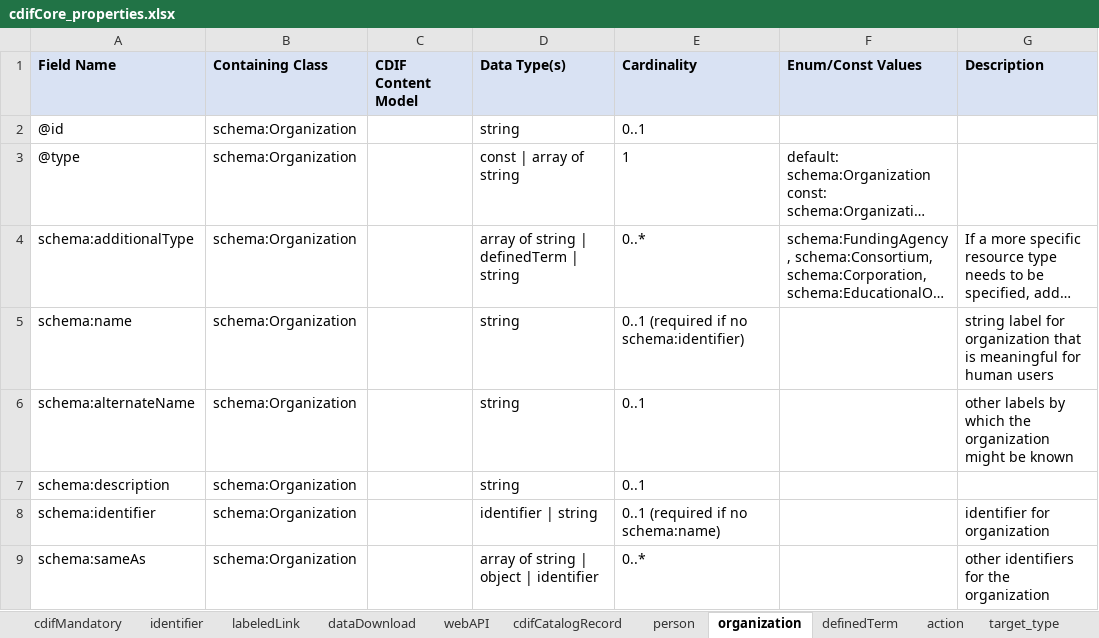
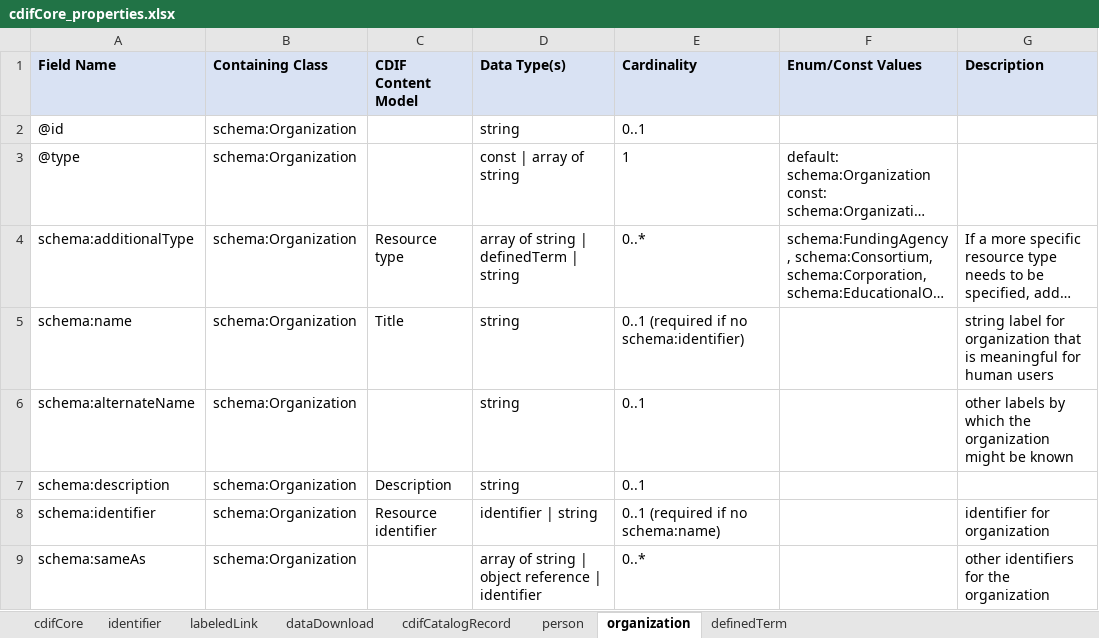
Before and after one commit to usgin/metadataBuildingBlocks, an Excel workbook: _sources/cdifProperties/cdifCore/cdifCore_properties.xlsx, sheet organization, drawn as a sheet; long unchanged cells end in …; values as stored, in another font and other column widths than the file's, no borders; the diff names each change by its address in the sheet, - before the commit and + after, or states it on an @@ line.

```diff
--- a/_sources/cdifProperties/cdifCore/cdifCore_properties.xlsx (sheet organization)
+++ b/_sources/cdifProperties/cdifCore/cdifCore_properties.xlsx (sheet organization)
-sheet tab: cdifMandatory
+sheet tab: cdifCore
-sheet tab: webAPI
-sheet tab: action
-sheet tab: target_type
-C4 (CDIF Content Model): (empty)
+C4 (CDIF Content Model): Resource type
-C5 (CDIF Content Model): (empty)
+C5 (CDIF Content Model): Title
-C7 (CDIF Content Model): (empty)
+C7 (CDIF Content Model): Description
-C8 (CDIF Content Model): (empty)
+C8 (CDIF Content Model): Resource identifier
-D9 (Data Type(s)): array of string | object | identifier
+D9 (Data Type(s)): array of string | object reference | identifier
```
Also changed, not shown: sheet cdifCatalogRecord, sheet person, sheet dataDownload, sheet cdifCore, sheet labeledLink, sheet definedTerm, 1 more sheet, other sheet tabs, 58 other files.
